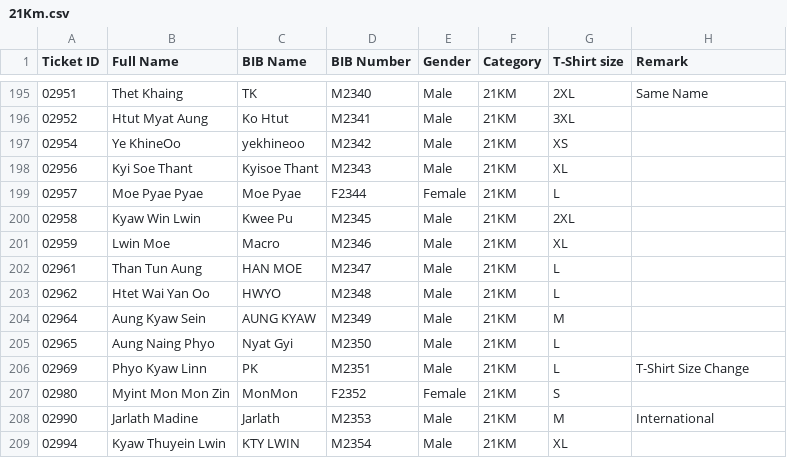
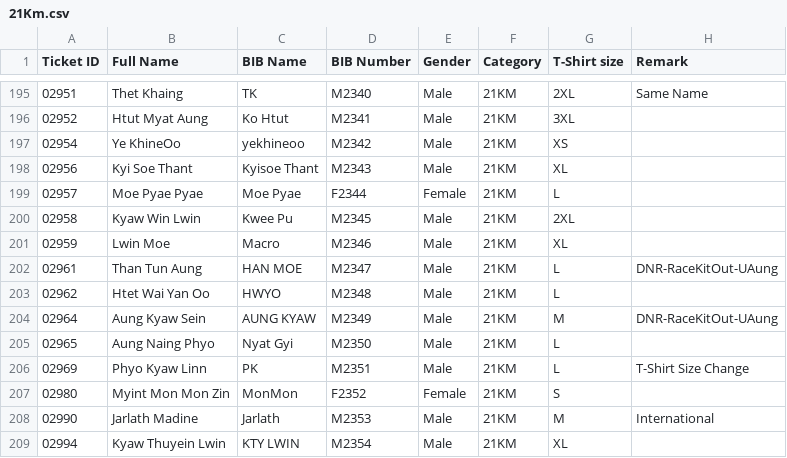
Before and after one commit to runderfulmyanmar-dotcom/bagan-marathon-2026, a CSV file: assets/21Km.csv, drawn as a sheet; only a part is shown, gaps mark what is left out.

Commit message:
Update 21Km.csv

```diff
--- a/assets/21Km.csv
+++ b/assets/21Km.csv
@@ -201,5 +201,5 @@
 02959,Lwin Moe,Macro,M2346,Male,21KM,XL,
-02961,Than Tun Aung,HAN MOE,M2347,Male,21KM,L,
+02961,Than Tun Aung,HAN MOE,M2347,Male,21KM,L,DNR-RaceKitOut-UAung
 02962,Htet Wai Yan Oo,HWYO,M2348,Male,21KM,L,
-02964,Aung Kyaw Sein,AUNG KYAW,M2349,Male,21KM,M,
+02964,Aung Kyaw Sein,AUNG KYAW,M2349,Male,21KM,M,DNR-RaceKitOut-UAung
 02965,Aung Naing Phyo,Nyat Gyi,M2350,Male,21KM,L,
```
